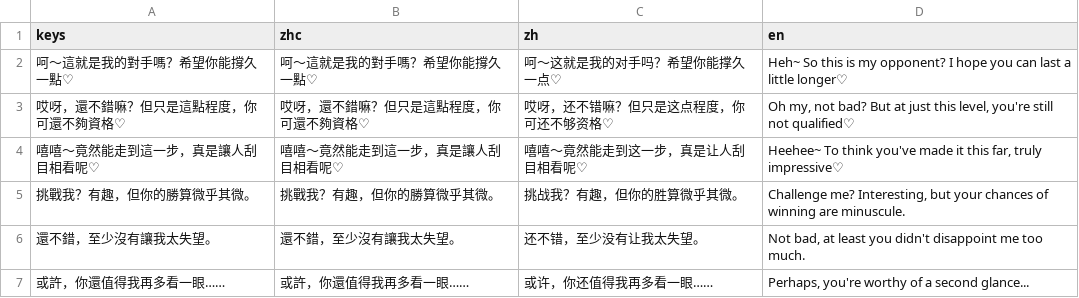
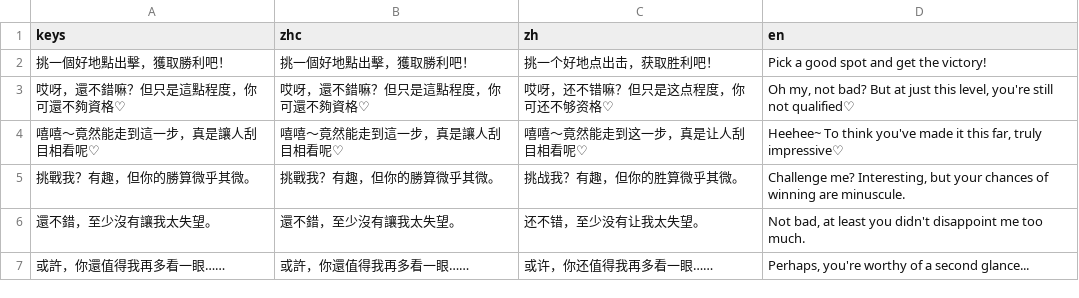
Before and after one commit to sharkwvt/moragame, a CSV file: csv/Talk.csv, drawn as a sheet; only a part is shown.

```diff
--- a/csv/Talk.csv
+++ b/csv/Talk.csv
@@ -1,3 +1,3 @@
 keys,zhc,zh,en
-呵～這就是我的對手嗎？希望你能撐久一點♡,呵～這就是我的對手嗎？希望你能撐久一點♡,呵～这就是我的对手吗？希望你能撑久一点♡,Heh~ So this is my opponent? I hope you can last a little longer♡
+挑一個好地點出擊，獲取勝利吧！,挑一個好地點出擊，獲取勝利吧！,挑一个好地点出击，获取胜利吧！,Pick a good spot and get the victory!
 哎呀，還不錯嘛？但只是這點程度，你可還不夠資格♡,哎呀，還不錯嘛？但只是這點程度，你可還不夠資格♡,哎呀，还不错嘛？但只是这点程度，你可还不够资格♡,"Oh my, not bad? But at just this level, you're still not qualified♡"
```
Also changed, not shown: 3 other files.
